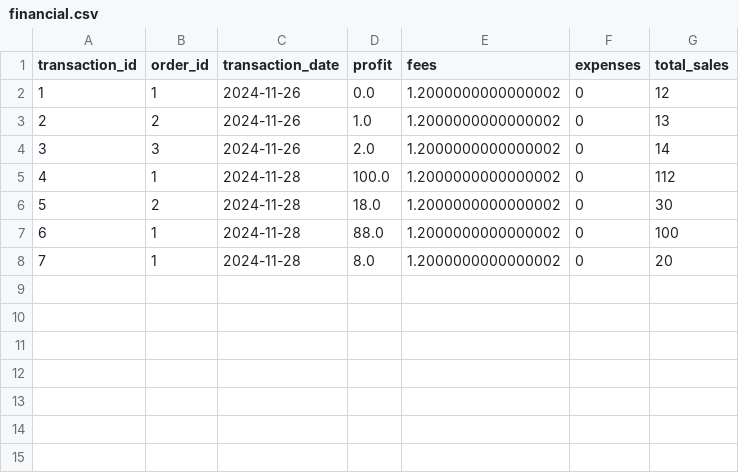
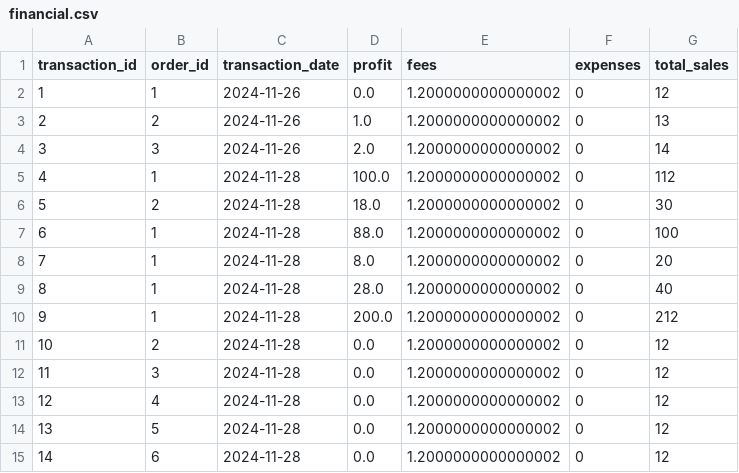
Before and after one commit to AChitos/vinted_management_system, a CSV file: backend/financial.csv, drawn as a sheet.

```diff
--- a/backend/financial.csv
+++ b/backend/financial.csv
@@ -8 +8,8 @@ transaction_id,order_id,transaction_date,profit,fees,expenses,total_sales
 7,1,2024-11-28,8.0,1.2000000000000002,0,20
+8,1,2024-11-28,28.0,1.2000000000000002,0,40
+9,1,2024-11-28,200.0,1.2000000000000002,0,212
+10,2,2024-11-28,0.0,1.2000000000000002,0,12
+11,3,2024-11-28,0.0,1.2000000000000002,0,12
+12,4,2024-11-28,0.0,1.2000000000000002,0,12
+13,5,2024-11-28,0.0,1.2000000000000002,0,12
+14,6,2024-11-28,0.0,1.2000000000000002,0,12
```
Also changed, not shown: 14 other files.
